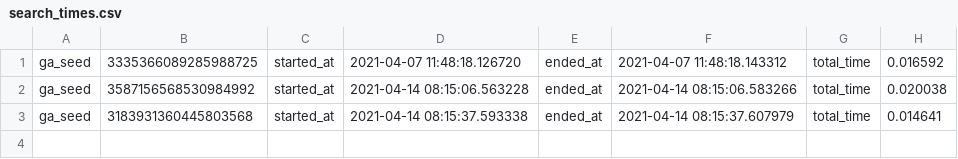
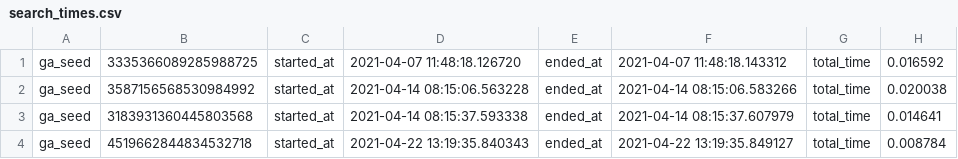
Before and after one commit to jcbpyle/FLAMEGPU2_example_template, a CSV file: examples/boids_ensemble/search_times.csv, drawn as a sheet.

```diff
--- a/examples/boids_ensemble/search_times.csv
+++ b/examples/boids_ensemble/search_times.csv
@@ -3 +3,2 @@ ga_seed,3587156568530984992,started_at,2021-04-14 08:15:06.563228,ended_at,2021-
 ga_seed,3183931360445803568,started_at,2021-04-14 08:15:37.593338,ended_at,2021-04-14 08:15:37.607979,total_time,0.014641
+ga_seed,4519662844834532718,started_at,2021-04-22 13:19:35.840343,ended_at,2021-04-22 13:19:35.849127,total_time,0.008784
```
Also changed, not shown: examples/boids_ensemble/search_results.csv, 21 other files.
